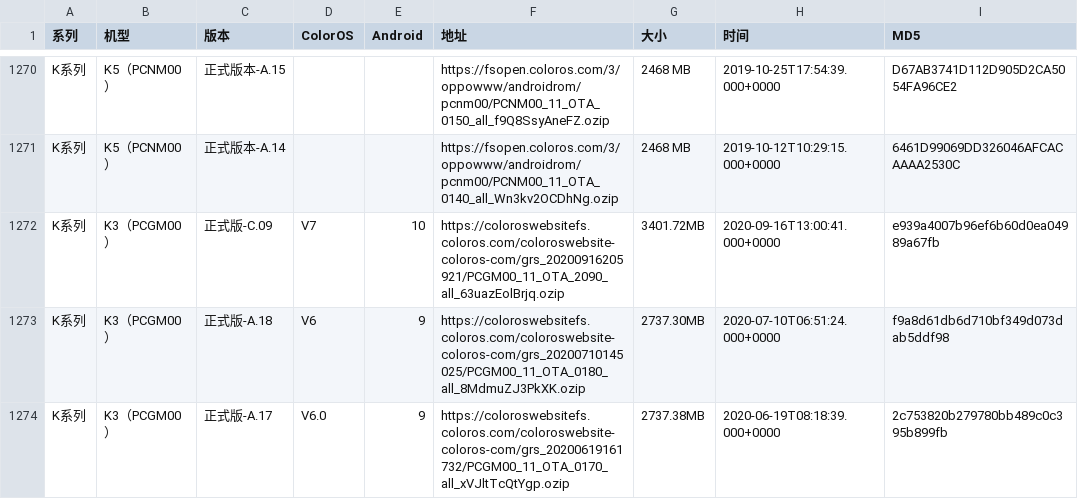
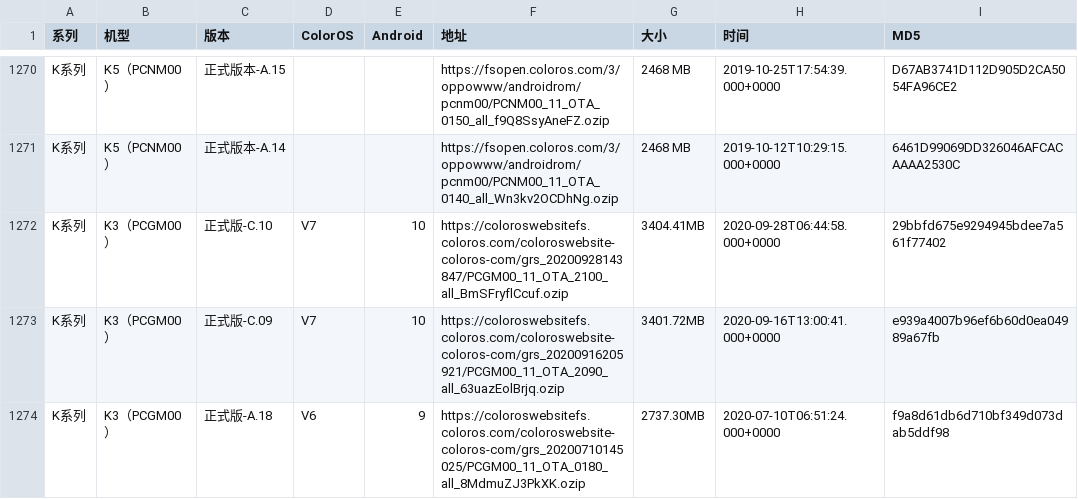
Before and after one commit to wuxianlin/get_android_data, a CSV file: data/oppo_rom.csv, drawn as a sheet; only a part is shown, gaps mark what is left out; the shorter side is filled out with more unchanged rows.

```diff
--- a/data/oppo_rom.csv
+++ b/data/oppo_rom.csv
@@ -1271,2 +1271,3 @@ K系列,K5（PCNM00）,正式版本-A.15,,,https://fsopen.coloros.com/3/oppowww/
 K系列,K5（PCNM00）,正式版本-A.14,,,https://fsopen.coloros.com/3/oppowww/androidrom/pcnm00/PCNM00_11_OTA_0140_all_Wn3kv2OCDhNg.ozip,2468 MB,2019-10-12T10:29:15.000+0000,6461D99069DD326046AFCACAAAA2530C
+K系列,K3（PCGM00）,正式版-C.10,V7,10,https://coloroswebsitefs.coloros.com/coloroswebsite-coloros-com/grs_20200928143847/PCGM00_11_OTA_2100_all_BmSFryflCcuf.ozip,3404.41MB,2020-09-28T06:44:58.000+0000,29bbfd675e9294945bdee7a561f77402
 K系列,K3（PCGM00）,正式版-C.09,V7,10,https://coloroswebsitefs.coloros.com/coloroswebsite-coloros-com/grs_20200916205921/PCGM00_11_OTA_2090_all_63uazEolBrjq.ozip,3401.72MB,2020-09-16T13:00:41.000+0000,e939a4007b96ef6b60d0ea04989a67fb
```
Also changed, not shown: data/miui_global_rom.csv.
